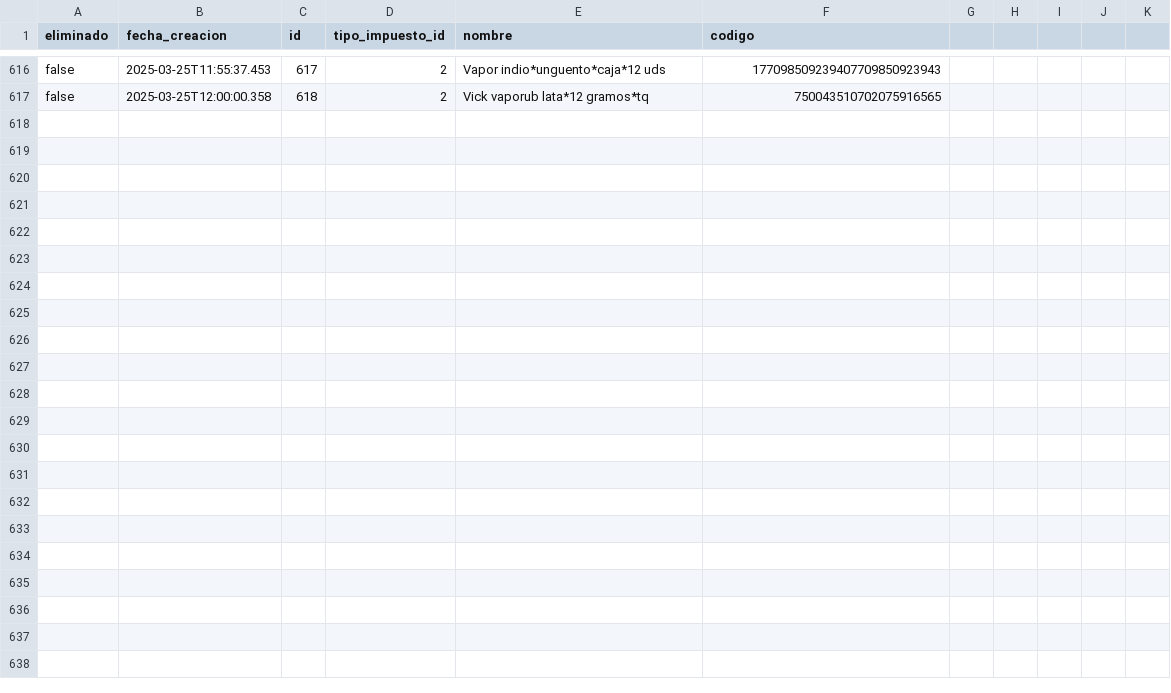
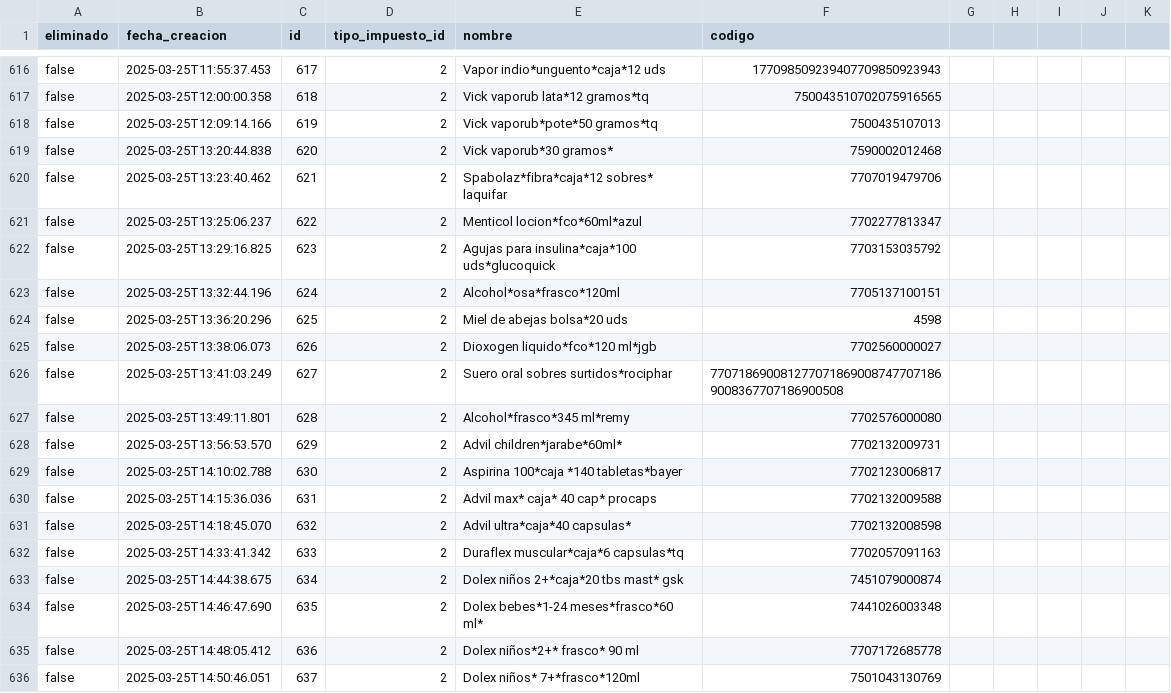
Before and after one commit to AariazP/drogueria1-backup, a CSV file: productos.csv, drawn as a sheet; only a part is shown, gaps mark what is left out; the diff names each change by its address in the sheet, - before the commit and + after, or states it on an @@ line.

Commit message:
Backup de todas las tablas 2025-03-25

```diff
--- a/productos.csv
+++ b/productos.csv
+row 618: false | 2025-03-25T12:09:14.166 | 619 | 2 | Vick vaporub*pote*50 gramos*tq | 7500435107013
+row 619: false | 2025-03-25T13:20:44.838 | 620 | 2 | Vick vaporub*30 gramos* | 7590002012468
+row 620: false | 2025-03-25T13:23:40.462 | 621 | 2 | Spabolaz*fibra*caja*12 sobres* laquifar | 7707019479706
+row 621: false | 2025-03-25T13:25:06.237 | 622 | 2 | Menticol locion*fco*60ml*azul | 7702277813347
+row 622: false | 2025-03-25T13:29:16.825 | 623 | 2 | Agujas para insulina*caja*100 uds*glucoquick | 7703153035792
+row 623: false | 2025-03-25T13:32:44.196 | 624 | 2 | Alcohol*osa*frasco*120ml | 7705137100151
+row 624: false | 2025-03-25T13:36:20.296 | 625 | 2 | Miel de abejas bolsa*20 uds | 4598
+row 625: false | 2025-03-25T13:38:06.073 | 626 | 2 | Dioxogen liquido*fco*120 ml*jgb | 7702560000027
+row 626: false | 2025-03-25T13:41:03.249 | 627 | 2 | Suero oral sobres surtidos*rociphar | 7707186900812770718690087477071869008367707186900508
+row 627: false | 2025-03-25T13:49:11.801 | 628 | 2 | Alcohol*frasco*345 ml*remy | 7702576000080
+row 628: false | 2025-03-25T13:56:53.570 | 629 | 2 | Advil children*jarabe*60ml* | 7702132009731
+row 629: false | 2025-03-25T14:10:02.788 | 630 | 2 | Aspirina 100*caja *140 tabletas*bayer | 7702123006817
+row 630: false | 2025-03-25T14:15:36.036 | 631 | 2 | Advil max* caja* 40 cap* procaps | 7702132009588
+row 631: false | 2025-03-25T14:18:45.070 | 632 | 2 | Advil ultra*caja*40 capsulas* | 7702132008598
+row 632: false | 2025-03-25T14:33:41.342 | 633 | 2 | Duraflex muscular*caja*6 capsulas*tq | 7702057091163
+row 633: false | 2025-03-25T14:44:38.675 | 634 | 2 | Dolex niños 2+*caja*20 tbs mast* gsk | 7451079000874
+row 634: false | 2025-03-25T14:46:47.690 | 635 | 2 | Dolex bebes*1-24 meses*frasco*60 ml* | 7441026003348
+row 635: false | 2025-03-25T14:48:05.412 | 636 | 2 | Dolex niños*2+* frasco* 90 ml | 7707172685778
+row 636: false | 2025-03-25T14:50:46.051 | 637 | 2 | Dolex niños* 7+*frasco*120ml | 7501043130769
```
